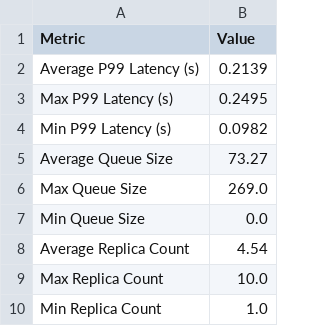
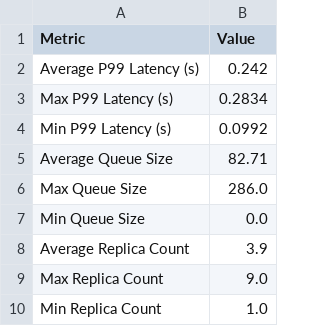
Before and after one commit to RaaaayN/cloud-computing, a CSV file: dispatcher/autoscaler_summary.csv, drawn as a sheet.

```diff
--- a/dispatcher/autoscaler_summary.csv
+++ b/dispatcher/autoscaler_summary.csv
@@ -1,10 +1,10 @@
 Metric,Value
-Average P99 Latency (s),0.2139
-Max P99 Latency (s),0.2495
-Min P99 Latency (s),0.0982
-Average Queue Size,73.27
-Max Queue Size,269.0
+Average P99 Latency (s),0.242
+Max P99 Latency (s),0.2834
+Min P99 Latency (s),0.0992
+Average Queue Size,82.71
+Max Queue Size,286.0
 Min Queue Size,0.0
-Average Replica Count,4.54
-Max Replica Count,10.0
+Average Replica Count,3.9
+Max Replica Count,9.0
 Min Replica Count,1.0
```
Also changed, not shown: dispatcher/autoscaler_log.csv, dispatcher/custom_autoscaler_log.csv, 8 other files.
